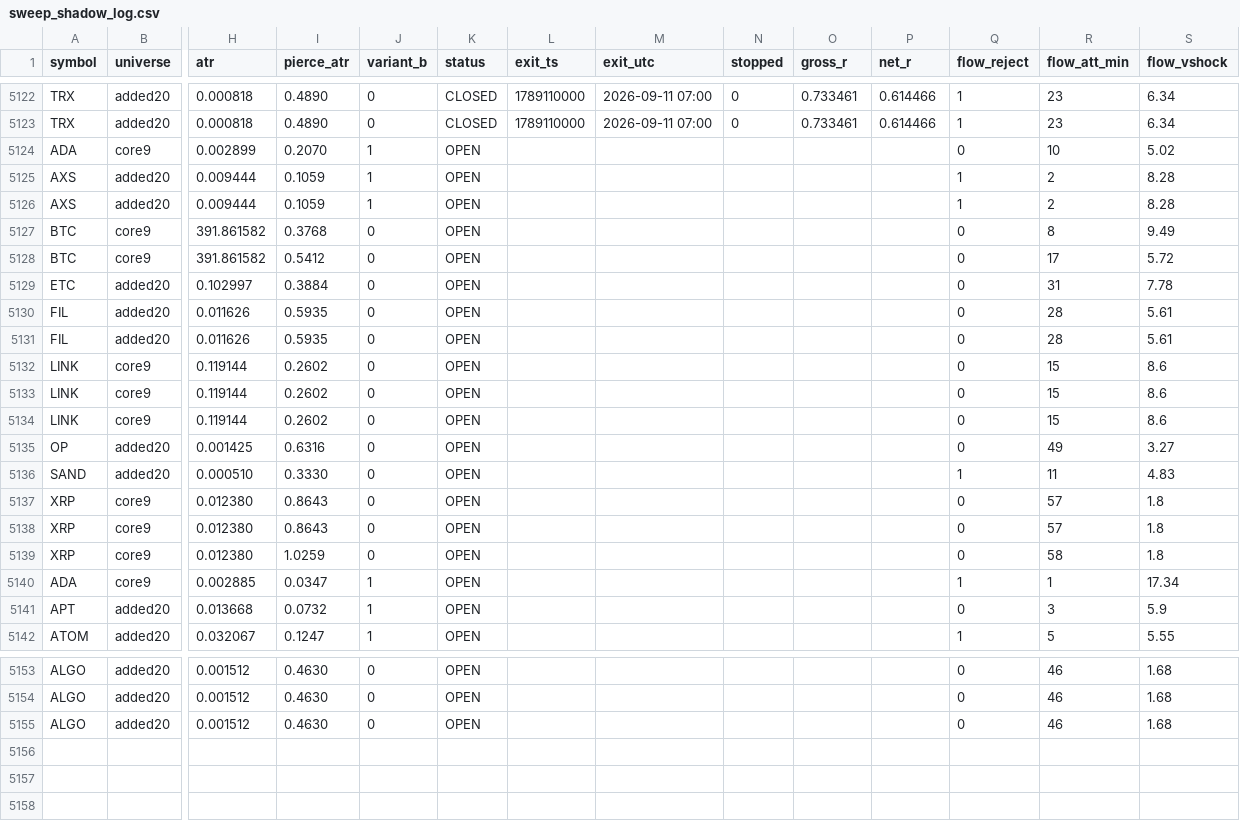
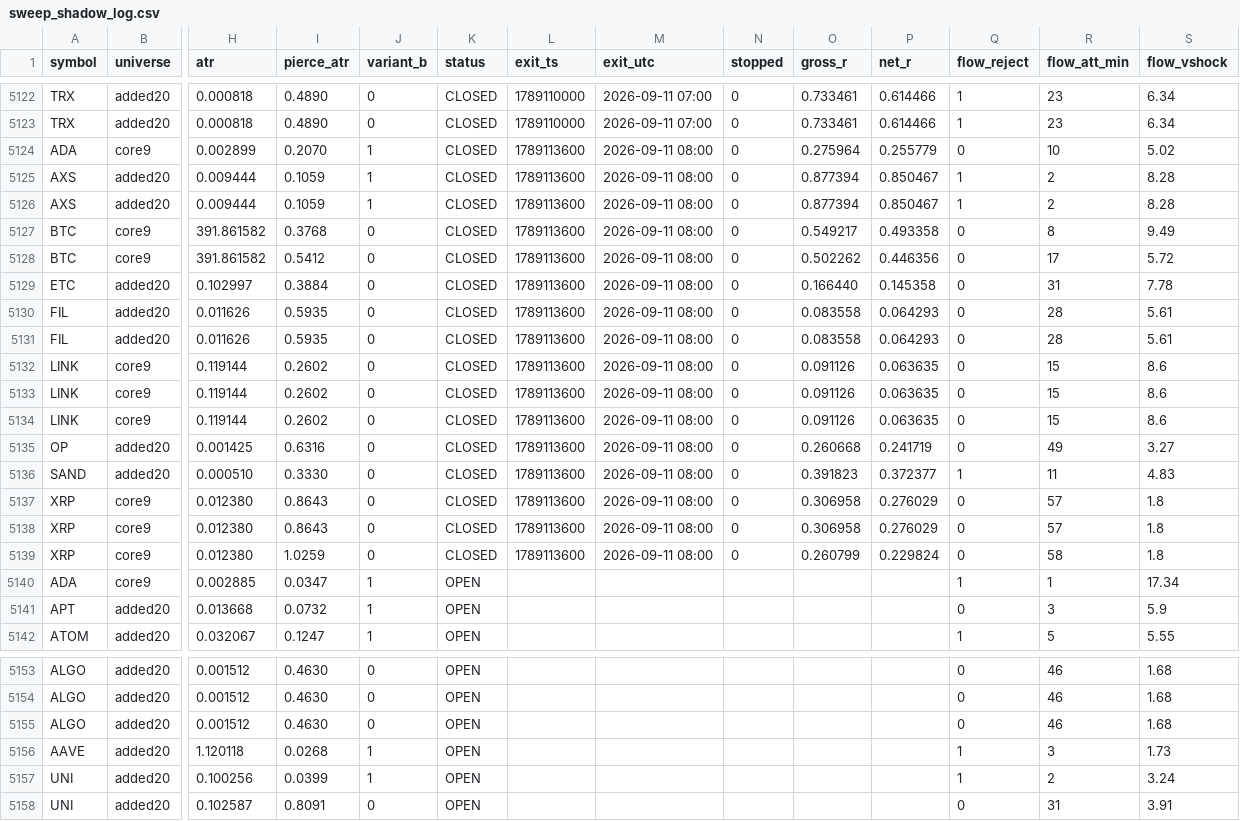
Before and after one commit to rfobelieve-crypto/rfobot, a CSV file: research/results/sweep_shadow_log.csv, drawn as a sheet; only a part is shown, gaps mark what is left out; rows hold the shown columns only; the diff names each change by its address in the sheet, - before the commit and + after, or states it on an @@ line.

```diff
--- a/research/results/sweep_shadow_log.csv
+++ b/research/results/sweep_shadow_log.csv
-K5124:K5139 (status): OPEN
+K5124:K5139 (status): CLOSED
-L5124:L5139 (exit_ts): (empty)
+L5124:L5139 (exit_ts): 1789113600
-M5124:M5139 (exit_utc): (empty)
+M5124:M5139 (exit_utc): 2026-09-11 08:00
-N5124:N5139 (stopped): (empty)
+N5124:N5139 (stopped): 0
-O5124 (gross_r): (empty)
+O5124 (gross_r): 0.275964
-P5124 (net_r): (empty)
+P5124 (net_r): 0.255779
-O5125:O5126 (gross_r): (empty)
+O5125:O5126 (gross_r): 0.877394
-P5125:P5126 (net_r): (empty)
+P5125:P5126 (net_r): 0.850467
-O5127 (gross_r): (empty)
+O5127 (gross_r): 0.549217
-P5127 (net_r): (empty)
+P5127 (net_r): 0.493358
-O5128 (gross_r): (empty)
+O5128 (gross_r): 0.502262
-P5128 (net_r): (empty)
+P5128 (net_r): 0.446356
-O5129 (gross_r): (empty)
+O5129 (gross_r): 0.166440
-P5129 (net_r): (empty)
+P5129 (net_r): 0.145358
-O5130:O5131 (gross_r): (empty)
+O5130:O5131 (gross_r): 0.083558
-P5130:P5131 (net_r): (empty)
+P5130:P5131 (net_r): 0.064293
-O5132:O5134 (gross_r): (empty)
+O5132:O5134 (gross_r): 0.091126
-P5132:P5134 (net_r): (empty)
+P5132:P5134 (net_r): 0.063635
-O5135 (gross_r): (empty)
+O5135 (gross_r): 0.260668
-P5135 (net_r): (empty)
+P5135 (net_r): 0.241719
-O5136 (gross_r): (empty)
+O5136 (gross_r): 0.391823
-P5136 (net_r): (empty)
+P5136 (net_r): 0.372377
-O5137:O5138 (gross_r): (empty)
+O5137:O5138 (gross_r): 0.306958
-P5137:P5138 (net_r): (empty)
+P5137:P5138 (net_r): 0.276029
-O5139 (gross_r): (empty)
+O5139 (gross_r): 0.260799
-P5139 (net_r): (empty)
+P5139 (net_r): 0.229824
+row 5156: AAVE | added20 | 1.120118 | 0.0268 | 1 | OPEN |  |  |  |  |  | 1 | 3 | 1.73
+row 5157: UNI | added20 | 0.100256 | 0.0399 | 1 | OPEN |  |  |  |  |  | 1 | 2 | 3.24
+row 5158: UNI | added20 | 0.102587 | 0.8091 | 0 | OPEN |  |  |  |  |  | 0 | 31 | 3.91
```
Also changed, not shown: 15 other files.
